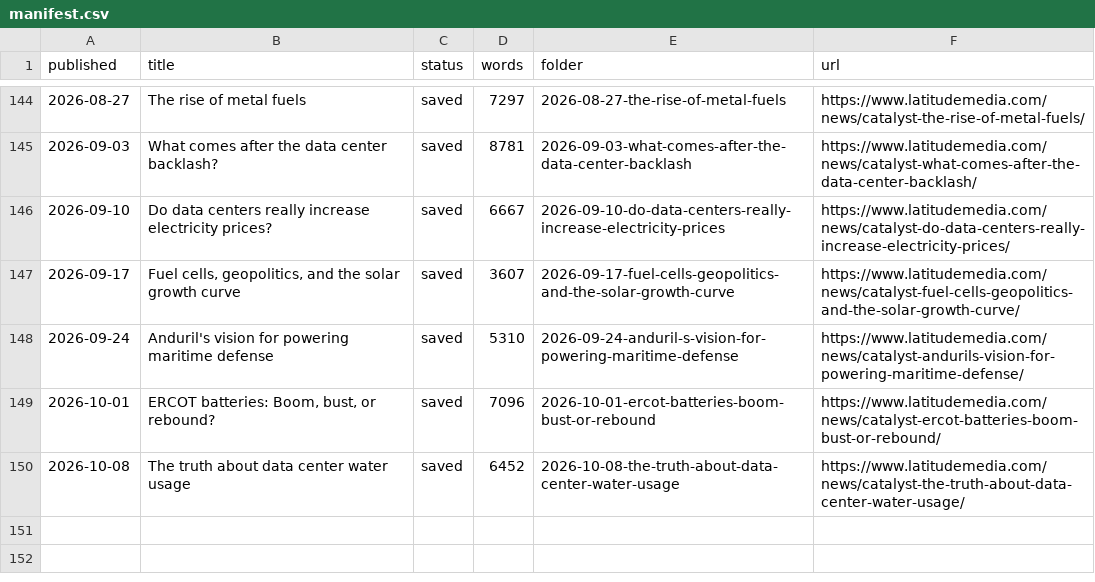
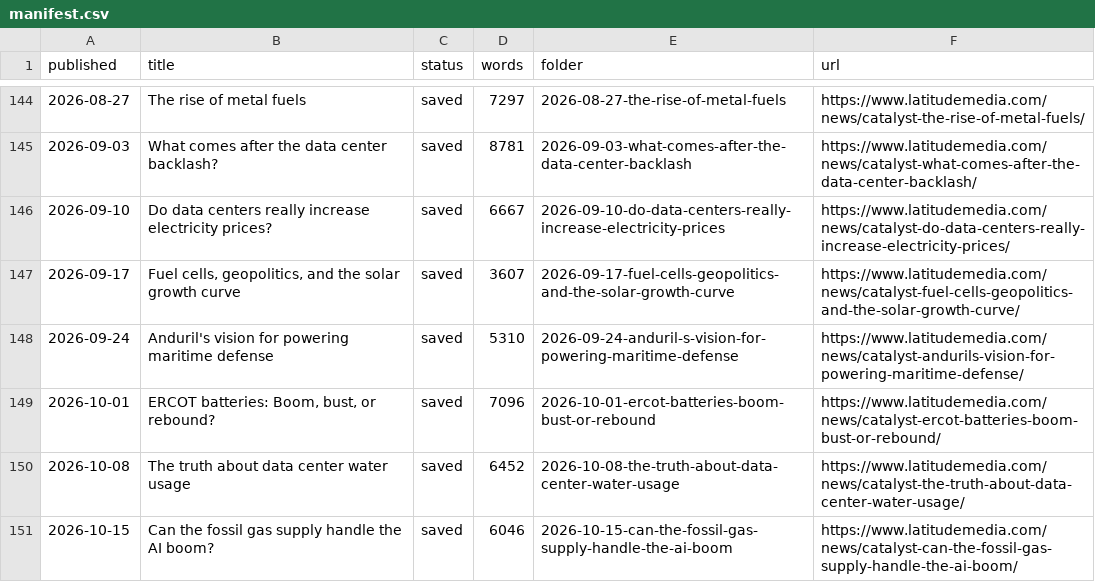
Before and after one commit to enflory/energy-transition-rest-of-us, a CSV file: sources/catalyst/manifest.csv, drawn as a sheet; only a part is shown, gaps mark what is left out; the diff names each change by its address in the sheet, - before the commit and + after, or states it on an @@ line.

```diff
--- a/sources/catalyst/manifest.csv
+++ b/sources/catalyst/manifest.csv
+row 151: 2026-10-15 | Can the fossil gas supply handle the AI boom? | saved | 6046 | 2026-10-15-can-the-fossil-gas-supply-handle-the-ai-boom | https://www.latitudemedia.com/news/catalyst-can-the-fossil-gas-supply-handle-the-ai-boom/
```
Also changed, not shown: sources/critical-capital/manifest.csv, 2 other files.
